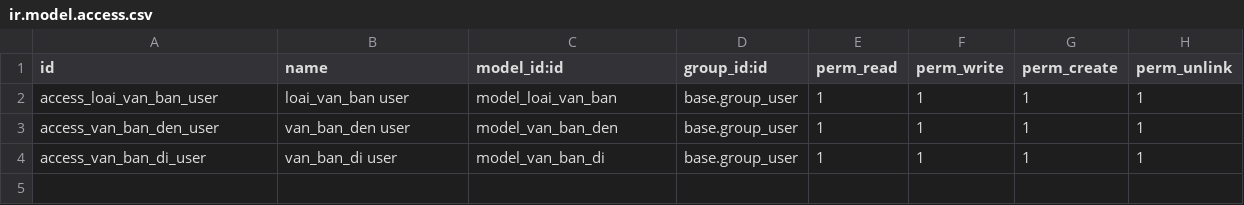
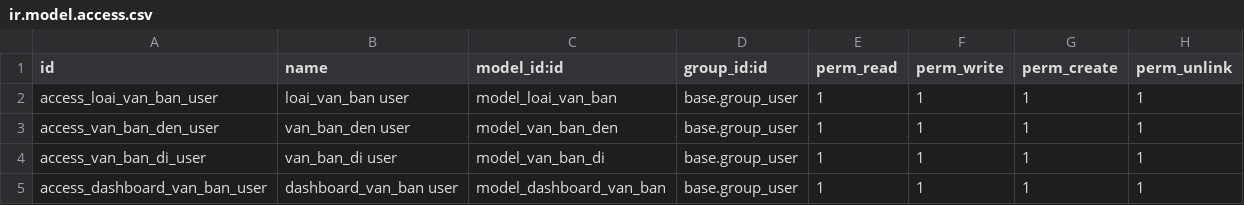
Before and after one commit to lanmmmmai/HN-QTDN-17-04-N2, a CSV file: addons/quan_ly_van_ban/security/ir.model.access.csv, drawn as a sheet; the diff names each change by its address in the sheet, - before the commit and + after, or states it on an @@ line.

```diff
--- a/addons/quan_ly_van_ban/security/ir.model.access.csv
+++ b/addons/quan_ly_van_ban/security/ir.model.access.csv
+row 5: access_dashboard_van_ban_user | dashboard_van_ban user | model_dashboard_van_ban | base.group_user | 1 | 1 | 1 | 1
```
Also changed, not shown: 7 other files.
